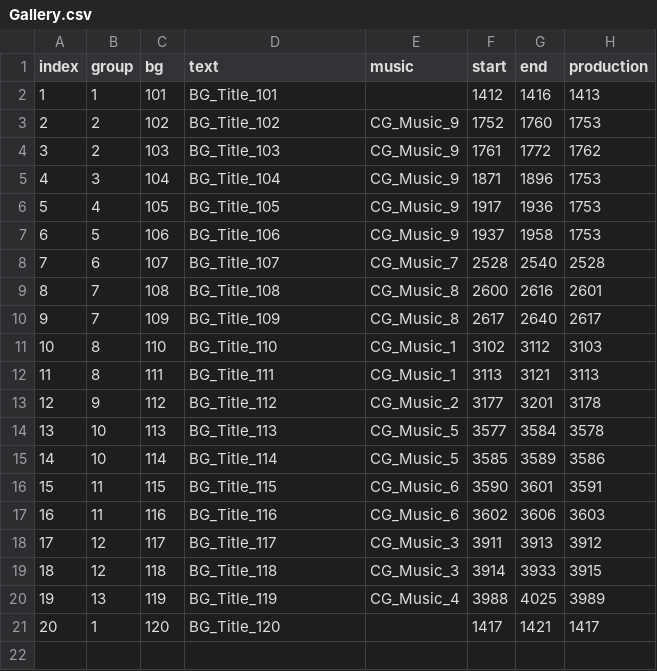
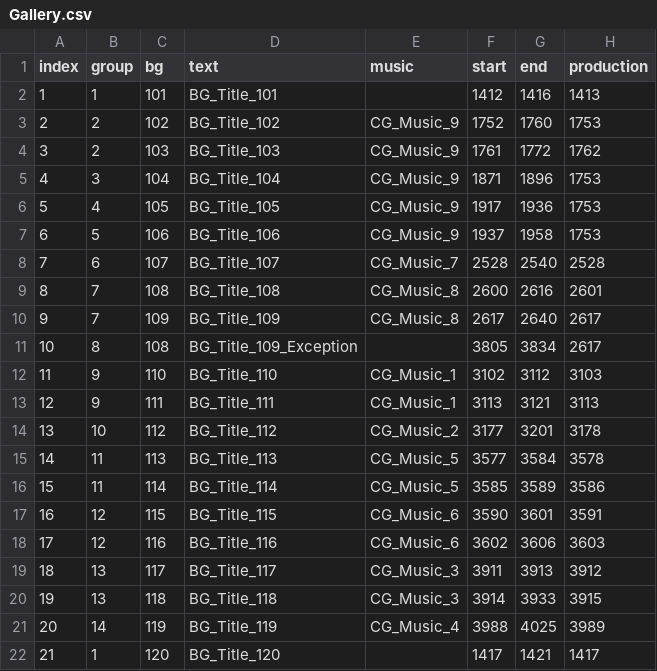
Before and after one commit to divecatmaster/Project_God, a CSV file: Assets/Resources/CSV/Gallery.csv, drawn as a sheet; addresses are those after the commit; the diff names each change by its address in the sheet, - before the commit and + after, or states it on an @@ line.

```diff
--- a/Assets/Resources/CSV/Gallery.csv
+++ b/Assets/Resources/CSV/Gallery.csv
+row 11: 10 | 8 | 108 | BG_Title_109_Exception |  | 3805 | 3834 | 2617
@@ column A (index) renumbered from row 12 down @@
-B12:B13 (group): 8
+B12:B13 (group): 9
-B14 (group): 9
+B14 (group): 10
-B15:B16 (group): 10
+B15:B16 (group): 11
-B17:B18 (group): 11
+B17:B18 (group): 12
-B19:B20 (group): 12
+B19:B20 (group): 13
-B21 (group): 13
+B21 (group): 14
```
Also changed, not shown: Assets/Resources/CSV/Language.csv, Assets/Resources/CSV/Story.csv, 17 other files.
